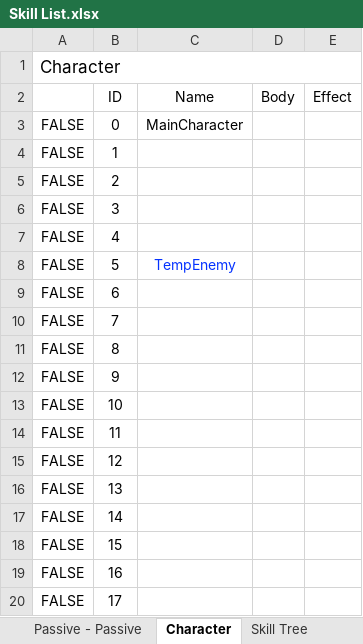
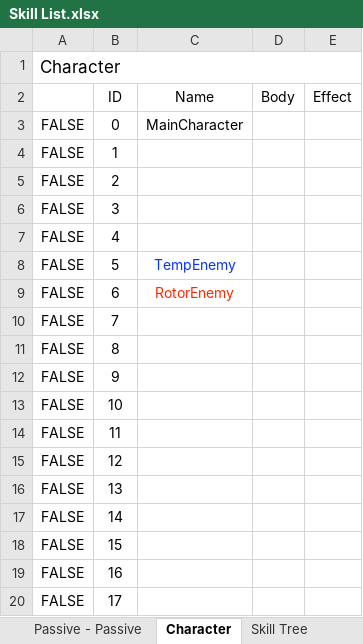
Before and after one commit to HandsomeCharming/Free_Lunch, an Excel workbook: Skill List.xlsx, sheet Character, drawn as a sheet; values as stored, in another font and other column widths than the file's, no borders; the diff names each change by its address in the sheet, - before the commit and + after, or states it on an @@ line.

Commit message:
added rotate enemy

```diff
--- a/Skill List.xlsx (sheet Character)
+++ b/Skill List.xlsx (sheet Character)
-C9 (Name): (empty)
+C9 (Name): RotorEnemy
```
Also changed, not shown: sheet Charged Attack, 31 other files.
